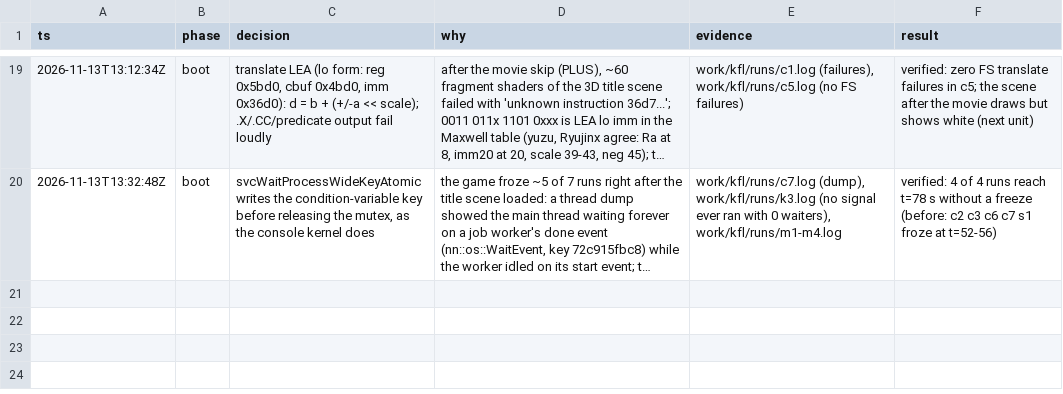
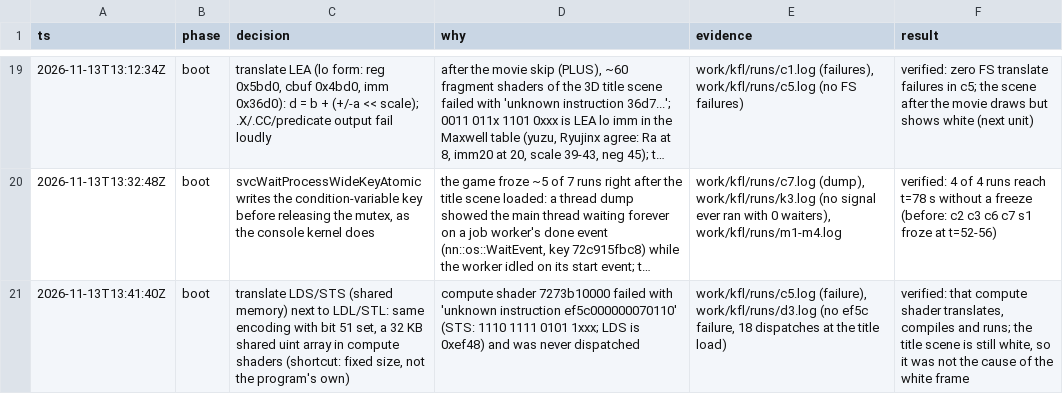
Before and after one commit to Lhw-Arthas/kirby-forgotten-land-recompiled, a TSV file: docs/decisions.tsv, drawn as a sheet; only a part is shown, gaps mark what is left out; long unchanged cells end in …; the diff names each change by its address in the sheet, - before the commit and + after, or states it on an @@ line.

Commit message:
feat: translate Maxwell shared memory loads and stores (LDS/STS)

```diff
--- a/docs/decisions.tsv
+++ b/docs/decisions.tsv
+row 21: 2026-11-13T13:41:40Z | boot | translate LDS/STS (shared memory) next to LDL/STL: same encoding with bit 51 set, a 32 KB shared uint array in compute shaders (shortcut: fixed size, not the program's own) | compute shader 7273b10000 failed with 'unknown instruction ef5c000000070110' (STS: 1110 1111 0101 1xxx; LDS is 0xef48) and was never dispatched | work/kfl/runs/c5.log (failure), work/kfl/runs/d3.log (no ef5c failure, 18 dispatches at the title load) | verified: that compute shader translates, compiles and runs; the title scene is still white, so it was not the cause of the white frame
```
Also changed, not shown: 1 other file.
